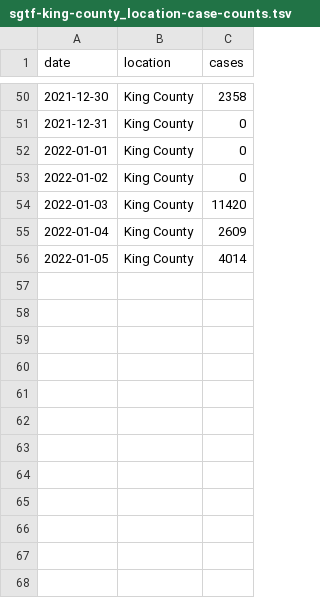
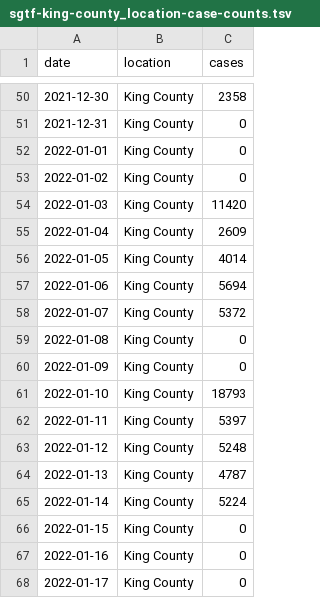
Before and after one commit to blab/rt-from-frequency-dynamics, a TSV file: data/sgtf-king-county/sgtf-king-county_location-case-counts.tsv, drawn as a sheet; only a part is shown, gaps mark what is left out; the diff names each change by its address in the sheet, - before the commit and + after, or states it on an @@ line.

```diff
--- a/data/sgtf-king-county/sgtf-king-county_location-case-counts.tsv
+++ b/data/sgtf-king-county/sgtf-king-county_location-case-counts.tsv
+row 57: 2022-01-06 | King County | 5694
+row 58: 2022-01-07 | King County | 5372
+row 59: 2022-01-08 | King County | 0
+row 60: 2022-01-09 | King County | 0
+row 61: 2022-01-10 | King County | 18793
+row 62: 2022-01-11 | King County | 5397
+row 63: 2022-01-12 | King County | 5248
+row 64: 2022-01-13 | King County | 4787
+row 65: 2022-01-14 | King County | 5224
+row 66: 2022-01-15 | King County | 0
+row 67: 2022-01-16 | King County | 0
+row 68: 2022-01-17 | King County | 0
```
Also changed, not shown: data/sgtf-king-county/sgtf-king-county_location-variant-sequence-counts.tsv, 1 other file.
